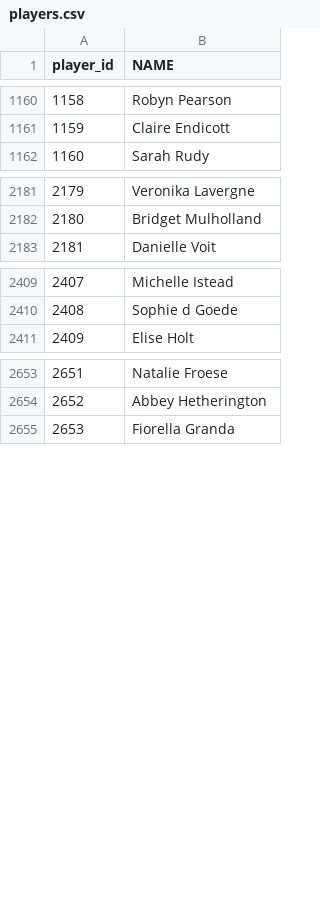
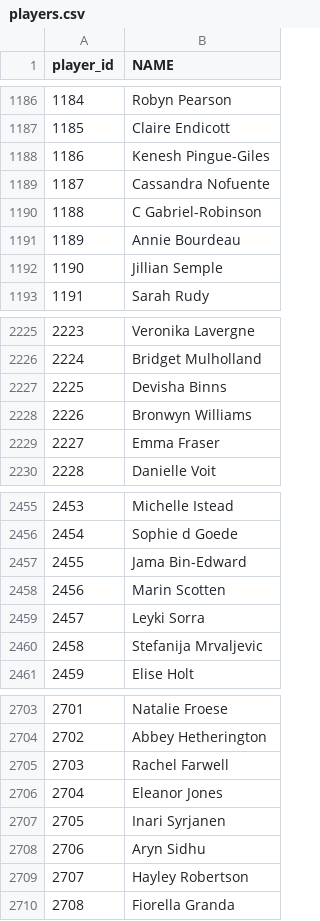
Before and after one commit to emmaritcey/usports_database, a CSV file: tables/players.csv, drawn as a sheet; only a part is shown, gaps mark what is left out; the diff covers the shown part only; the diff names each change by its address in the sheet, - before the commit and + after, or states it on an @@ line.

```diff
--- a/tables/players.csv
+++ b/tables/players.csv
@@ column A (player_id) renumbered from row 300 down @@
+row 1188: 1186 | Kenesh Pingue-Giles
+row 1189: 1187 | Cassandra Nofuente
+row 1190: 1188 | C Gabriel-Robinson
+row 1191: 1189 | Annie Bourdeau
+row 1192: 1190 | Jillian Semple
@@ row 2874 moved to row 2227: 2225 @@
+row 2228: 2226 | Bronwyn Williams
+row 2229: 2227 | Emma Fraser
+row 2457: 2455 | Jama Bin-Edward
+row 2458: 2456 | Marin Scotten
+row 2459: 2457 | Leyki Sorra
+row 2460: 2458 | Stefanija Mrvaljevic
@@ row 3492 moved to row 2705: 2703 @@
@@ row 3495 moved to row 2706: 2704 @@
+row 2707: 2705 | Inari Syrjanen
+row 2708: 2706 | Aryn Sidhu
+row 2709: 2707 | Hayley Robertson
```
Also changed, not shown: 40 added rows, 12 moved rows and 2 edited cells elsewhere in this file, 10 other files.
